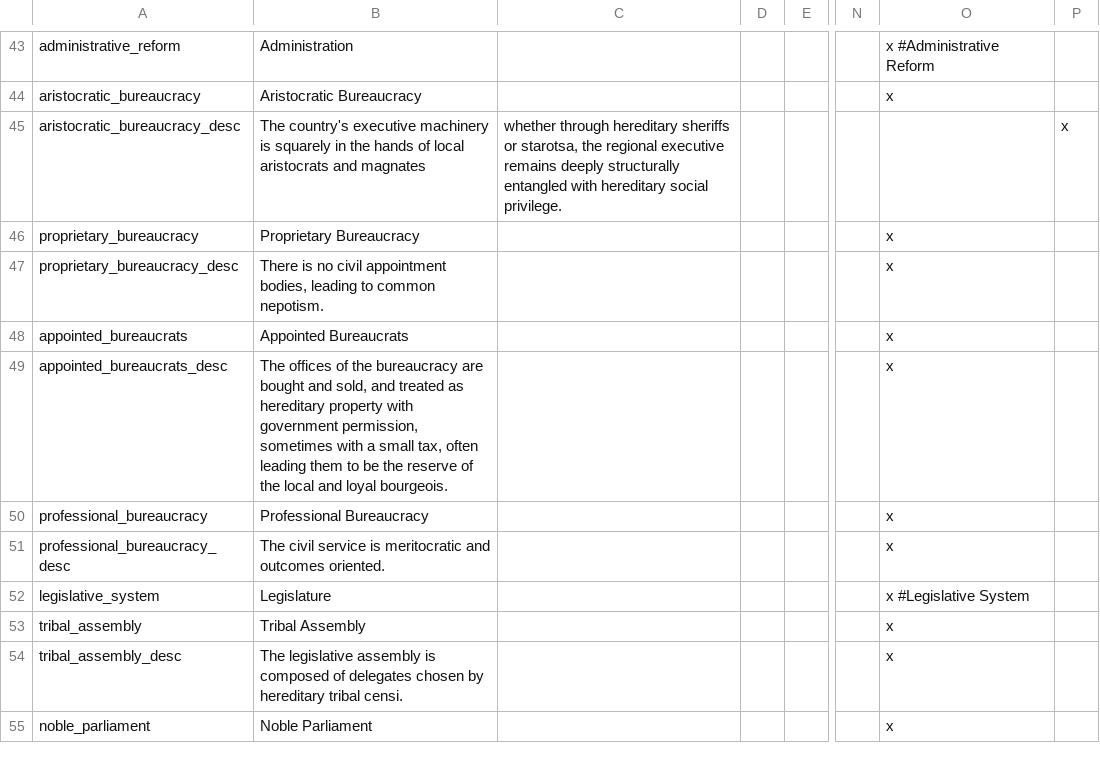
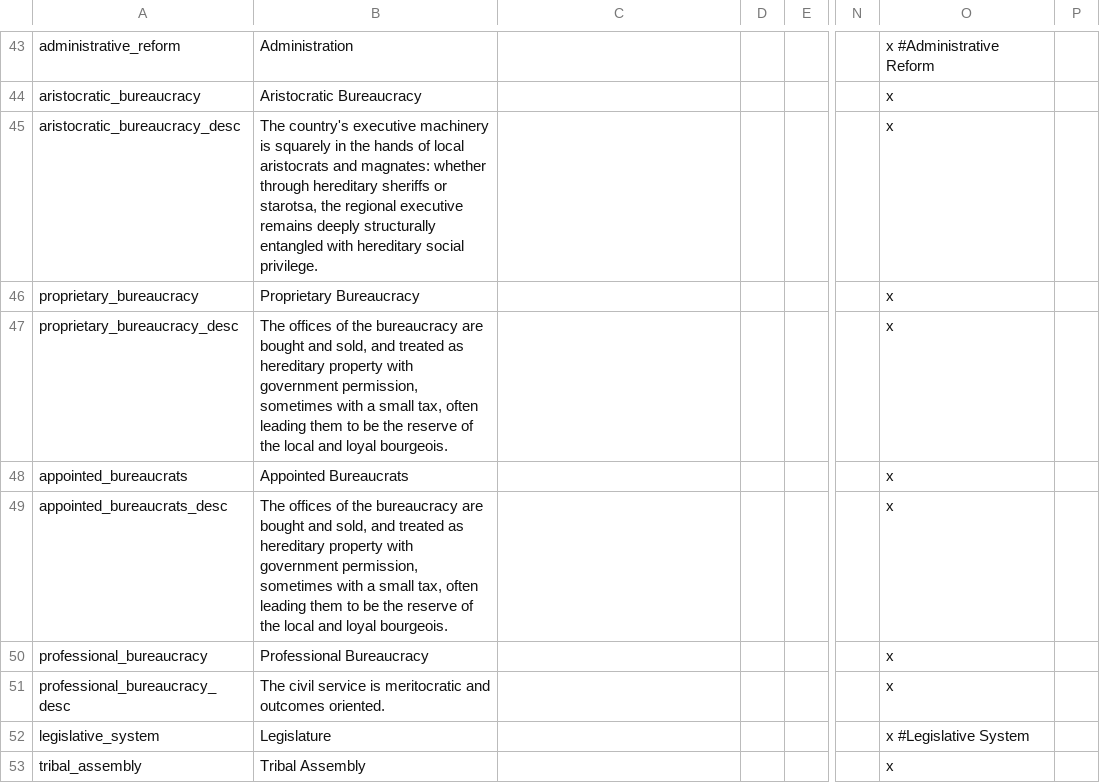
Before and after one commit to Gubelio/GGG, a CSV file: GGG/localisation/00_GGG_misc.csv, drawn as a sheet; only a part is shown, gaps mark what is left out; the shorter side is filled out with more unchanged rows; the diff names each change by its address in the sheet, - before the commit and + after, or states it on an @@ line.

Commit message:
Update 00_GGG_misc.csv

```diff
--- a/GGG/localisation/00_GGG_misc.csv
+++ b/GGG/localisation/00_GGG_misc.csv
-B45: …aristocrats and magnates
+B45: …aristocrats and magnates: whether through hereditary sheriffs or starotsa, the regional executive remains deeply structurally entangled with hereditary social privilege.
-C45: whether through hereditary sheriffs or starotsa, the regional executive remains deeply structurally entangled with hereditary social privilege.
+C45: (empty)
-O45: (empty)
+O45: x
-P45: x
+P45: (empty)
-B47: There is no civil appointment bodies, leading to common nepotism.
+B47: The offices of the bureaucracy are bought and sold, and treated as hereditary property with government permission, sometimes with a small tax, often leading them to be the reserve of the local and loyal bourgeois.
```
